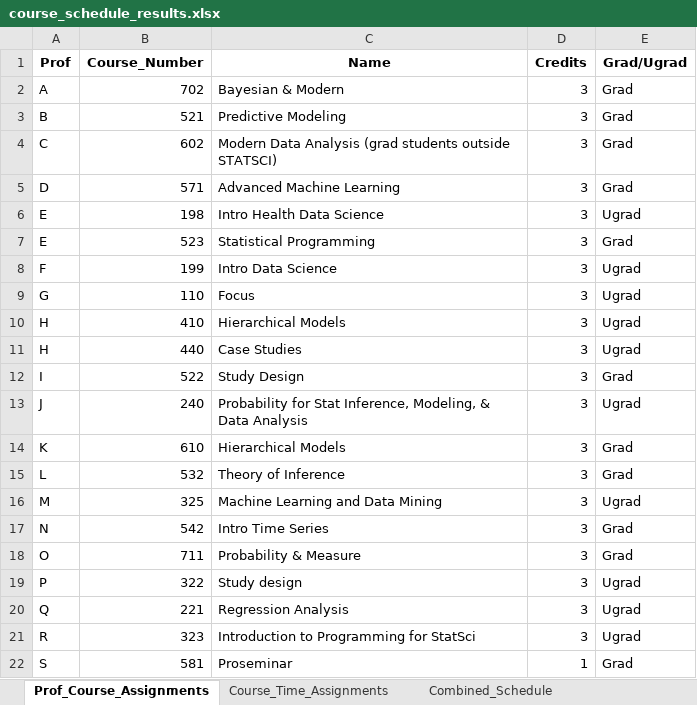
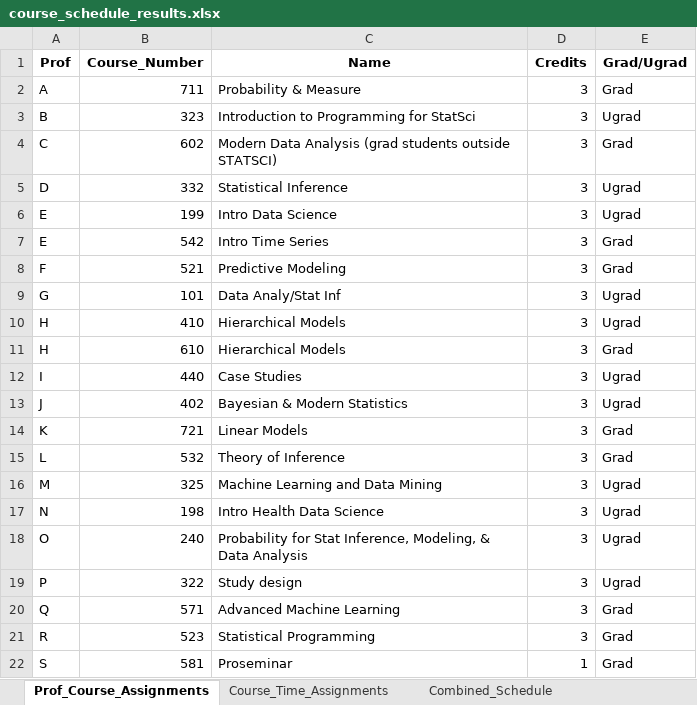
Before and after one commit to sttlchen/STA690-Final, an Excel workbook: course_schedule_results.xlsx, sheet Prof_Course_Assignments, drawn as a sheet; only a part is shown; values as stored, in another font and other column widths than the file's, no borders; removed rows and columns are numbered as before the commit, all else as after; the diff covers the shown part only; the diff names each change by its address in the sheet, - before the commit and + after, or states it on an @@ line.

Commit message:
Added the 50% constraints for prime times and t/th.

```diff
--- a/course_schedule_results.xlsx (sheet Prof_Course_Assignments)
+++ b/course_schedule_results.xlsx (sheet Prof_Course_Assignments)
-B2 (Course_Number): 702
+B2 (Course_Number): 711
-C2 (Name): Bayesian & Modern
+C2 (Name): Probability & Measure
-row 3: B | 521 | Predictive Modeling | 3 | Grad
+row 3: B | 323 | Introduction to Programming for StatSci | 3 | Ugrad
-B5 (Course_Number): 571
+B5 (Course_Number): 332
-C5 (Name): Advanced Machine Learning
+C5 (Name): Statistical Inference
-E5 (Grad/Ugrad): Grad
+E5 (Grad/Ugrad): Ugrad
-row 6: E | 198 | Intro Health Data Science | 3 | Ugrad
-row 7: E | 523 | Statistical Programming | 3 | Grad
-A6 (Prof): F
+A6 (Prof): E
+row 7: E | 542 | Intro Time Series | 3 | Grad
+row 8: F | 521 | Predictive Modeling | 3 | Grad
-B9 (Course_Number): 110
+B9 (Course_Number): 101
-C9 (Name): Focus
+C9 (Name): Data Analy/Stat Inf
+row 11: H | 610 | Hierarchical Models | 3 | Grad
-A12 (Prof): H
+A12 (Prof): I
-row 12: I | 522 | Study Design | 3 | Grad
-B13 (Course_Number): 240
+B13 (Course_Number): 402
-C13 (Name): Probability for Stat Inference, Modeling, & Data Analysis
+C13 (Name): Bayesian & Modern Statistics
-B14 (Course_Number): 610
+B14 (Course_Number): 721
-C14 (Name): Hierarchical Models
+C14 (Name): Linear Models
-B17 (Course_Number): 542
+B17 (Course_Number): 198
-C17 (Name): Intro Time Series
+C17 (Name): Intro Health Data Science
-E17 (Grad/Ugrad): Grad
+E17 (Grad/Ugrad): Ugrad
-row 18: O | 711 | Probability & Measure | 3 | Grad
+row 18: O | 240 | Probability for Stat Inference, Modeling, & Data Analysis | 3 | Ugrad
-row 20: Q | 221 | Regression Analysis | 3 | Ugrad
+row 20: Q | 571 | Advanced Machine Learning | 3 | Grad
-B21 (Course_Number): 323
+B21 (Course_Number): 523
-C21 (Name): Introduction to Programming for StatSci
+C21 (Name): Statistical Programming
-E21 (Grad/Ugrad): Ugrad
+E21 (Grad/Ugrad): Grad
```
Also changed, not shown: 1 added row, 1 removed row and 6 edited cells elsewhere in this sheet, sheet Combined_Schedule, sheet Lab_Assignments, sheet Course_Time_Assignments, 1 other file.
